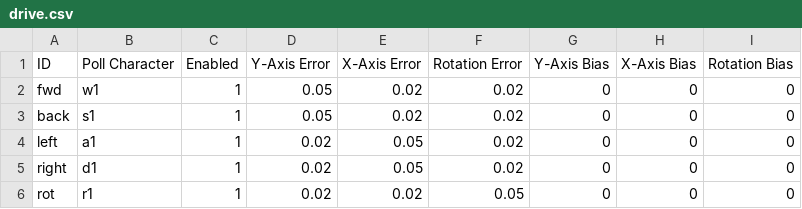
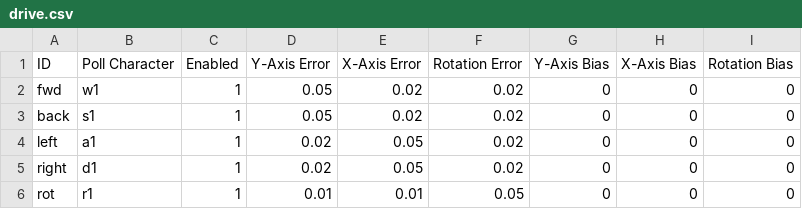
Before and after one commit to ian612/SimMeR, a CSV file: config/drive.csv, drawn as a sheet.

```diff
--- a/config/drive.csv
+++ b/config/drive.csv
@@ -5,2 +5,2 @@ left,a1,1,0.02,0.05,0.02,0,0,0
 right,d1,1,0.02,0.05,0.02,0,0,0
-rot,r1,1,0.02,0.02,0.05,0,0,0
+rot,r1,1,0.01,0.01,0.05,0,0,0
```
Also changed, not shown: 2 other files.
